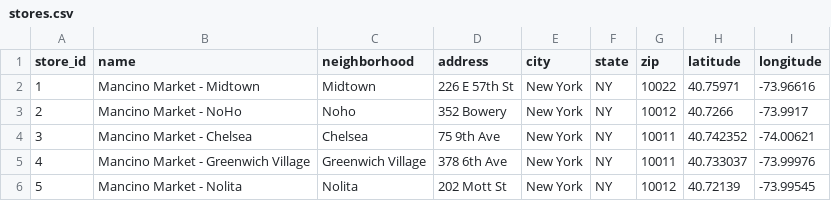
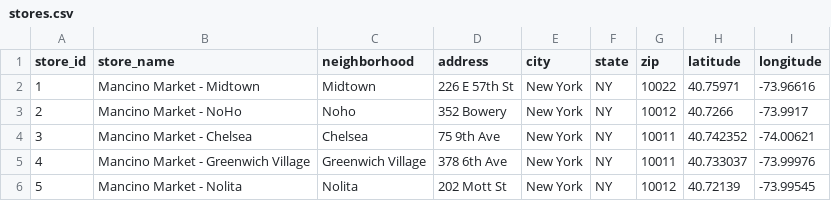
Before and after one commit to jrmst102/mancino, a CSV file: data/v1_2025-08-24/stores.csv, drawn as a sheet.

Commit message:
Update stores.csv
Signed-off-by: Dr Jose Mendoza <6201999+jrmst102@users.noreply.github.com>

```diff
--- a/data/v1_2025-08-24/stores.csv
+++ b/data/v1_2025-08-24/stores.csv
@@ -1,2 +1,2 @@
-store_id,name,neighborhood,address,city,state,zip,latitude,longitude
+store_id,store_name,neighborhood,address,city,state,zip,latitude,longitude
 1,Mancino Market - Midtown,Midtown,226 E 57th St,New York,NY,10022,40.75971,-73.96616
```
